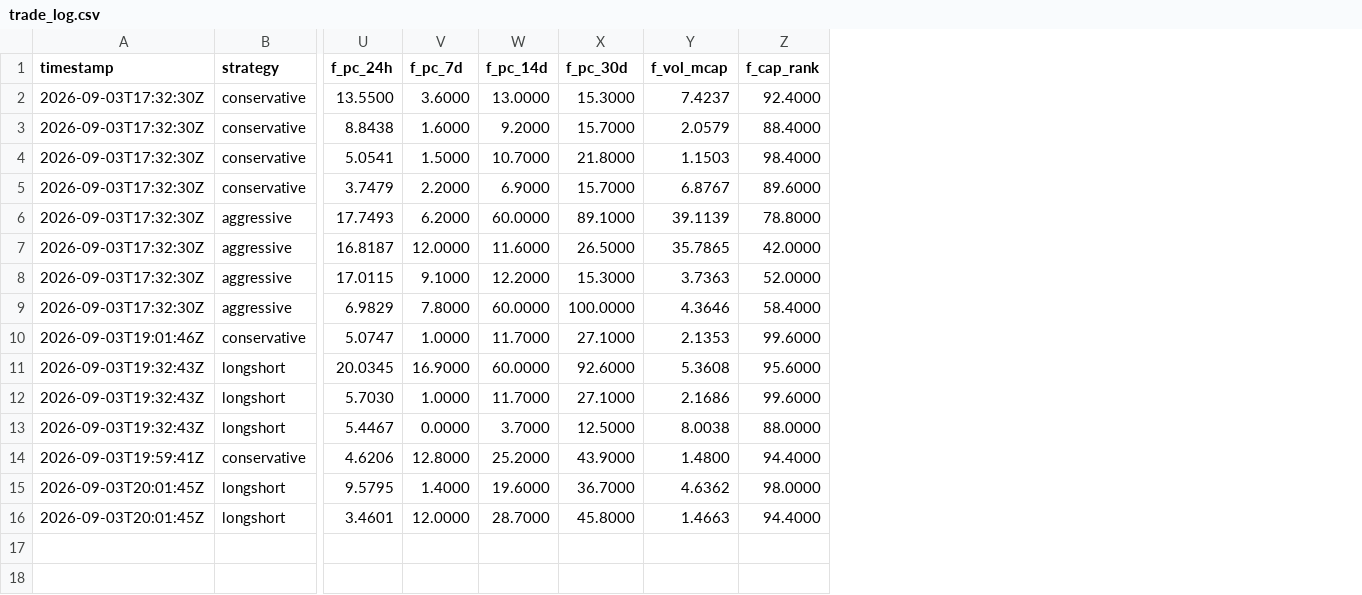
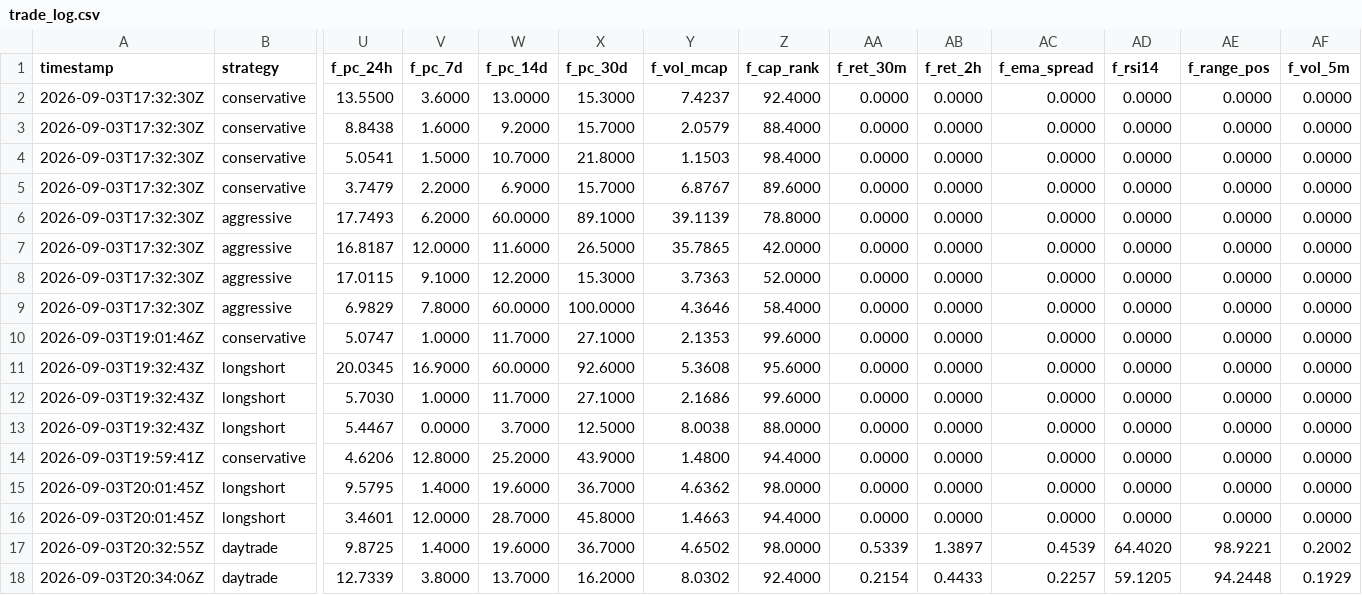
Before and after one commit to Bash-Collects-Crypto/Kirktron, a CSV file: trade_log.csv, drawn as a sheet; only a part is shown, gaps mark what is left out; rows hold the shown columns only; the diff names each change by its address in the sheet, - before the commit and + after, or states it on an @@ line.

```diff
--- a/trade_log.csv
+++ b/trade_log.csv
+column AA (f_ret_30m), rows 2-16: all 0.0000
+column AB (f_ret_2h), rows 2-16: all 0.0000
+column AC (f_ema_spread), rows 2-16: all 0.0000
+column AD (f_rsi14), rows 2-16: all 0.0000
+column AE (f_range_pos), rows 2-16: all 0.0000
+column AF (f_vol_5m), rows 2-16: all 0.0000
+row 17: 2026-09-03T20:32:55Z | daytrade | 9.8725 | 1.4000 | 19.6000 | 36.7000 | 4.6502 | 98.0000 | 0.5339 | 1.3897 | 0.4539 | 64.4020 | 98.9221 | 0.2002
+row 18: 2026-09-03T20:34:06Z | daytrade | 12.7339 | 3.8000 | 13.7000 | 16.2000 | 8.0302 | 92.4000 | 0.2154 | 0.4433 | 0.2257 | 59.1205 | 94.2448 | 0.1929
```
Also changed, not shown: 9 other files.
